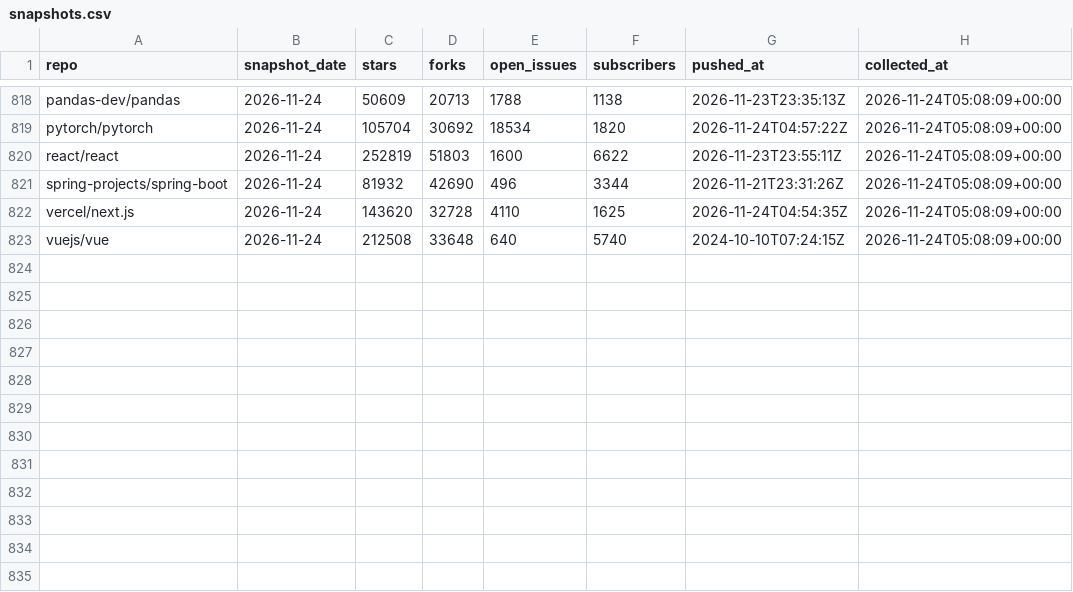
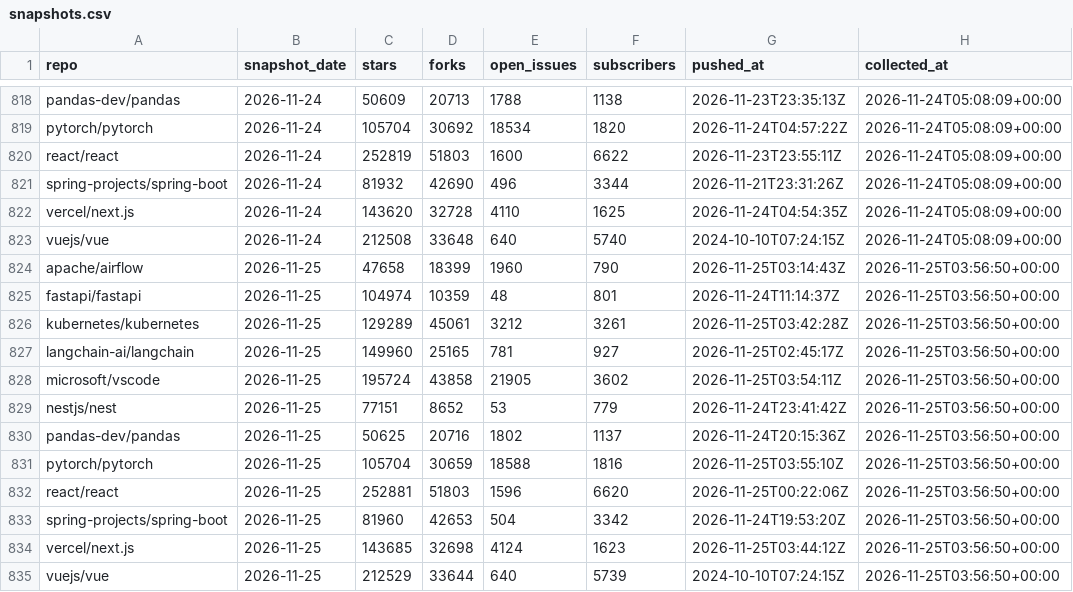
Before and after one commit to hankh-dev/gh-pulse, a CSV file: data/snapshots.csv, drawn as a sheet; only a part is shown, gaps mark what is left out; the diff names each change by its address in the sheet, - before the commit and + after, or states it on an @@ line.

```diff
--- a/data/snapshots.csv
+++ b/data/snapshots.csv
+row 824: apache/airflow | 2026-11-25 | 47658 | 18399 | 1960 | 790 | 2026-11-25T03:14:43Z | 2026-11-25T03:56:50+00:00
+row 825: fastapi/fastapi | 2026-11-25 | 104974 | 10359 | 48 | 801 | 2026-11-24T11:14:37Z | 2026-11-25T03:56:50+00:00
+row 826: kubernetes/kubernetes | 2026-11-25 | 129289 | 45061 | 3212 | 3261 | 2026-11-25T03:42:28Z | 2026-11-25T03:56:50+00:00
+row 827: langchain-ai/langchain | 2026-11-25 | 149960 | 25165 | 781 | 927 | 2026-11-25T02:45:17Z | 2026-11-25T03:56:50+00:00
+row 828: microsoft/vscode | 2026-11-25 | 195724 | 43858 | 21905 | 3602 | 2026-11-25T03:54:11Z | 2026-11-25T03:56:50+00:00
+row 829: nestjs/nest | 2026-11-25 | 77151 | 8652 | 53 | 779 | 2026-11-24T23:41:42Z | 2026-11-25T03:56:50+00:00
+row 830: pandas-dev/pandas | 2026-11-25 | 50625 | 20716 | 1802 | 1137 | 2026-11-24T20:15:36Z | 2026-11-25T03:56:50+00:00
+row 831: pytorch/pytorch | 2026-11-25 | 105704 | 30659 | 18588 | 1816 | 2026-11-25T03:55:10Z | 2026-11-25T03:56:50+00:00
+row 832: react/react | 2026-11-25 | 252881 | 51803 | 1596 | 6620 | 2026-11-25T00:22:06Z | 2026-11-25T03:56:50+00:00
+row 833: spring-projects/spring-boot | 2026-11-25 | 81960 | 42653 | 504 | 3342 | 2026-11-24T19:53:20Z | 2026-11-25T03:56:50+00:00
+row 834: vercel/next.js | 2026-11-25 | 143685 | 32698 | 4124 | 1623 | 2026-11-25T03:44:12Z | 2026-11-25T03:56:50+00:00
+row 835: vuejs/vue | 2026-11-25 | 212529 | 33644 | 640 | 5739 | 2024-10-10T07:24:15Z | 2026-11-25T03:56:50+00:00
```
Also changed, not shown: 1 other file.
